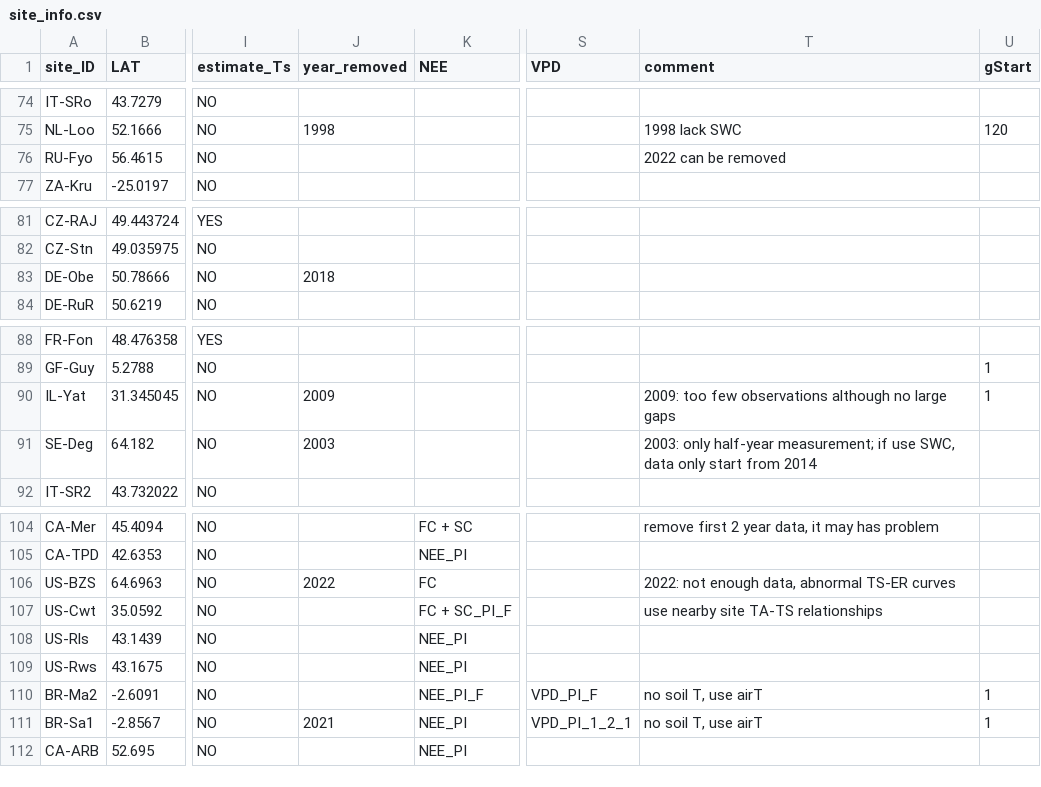
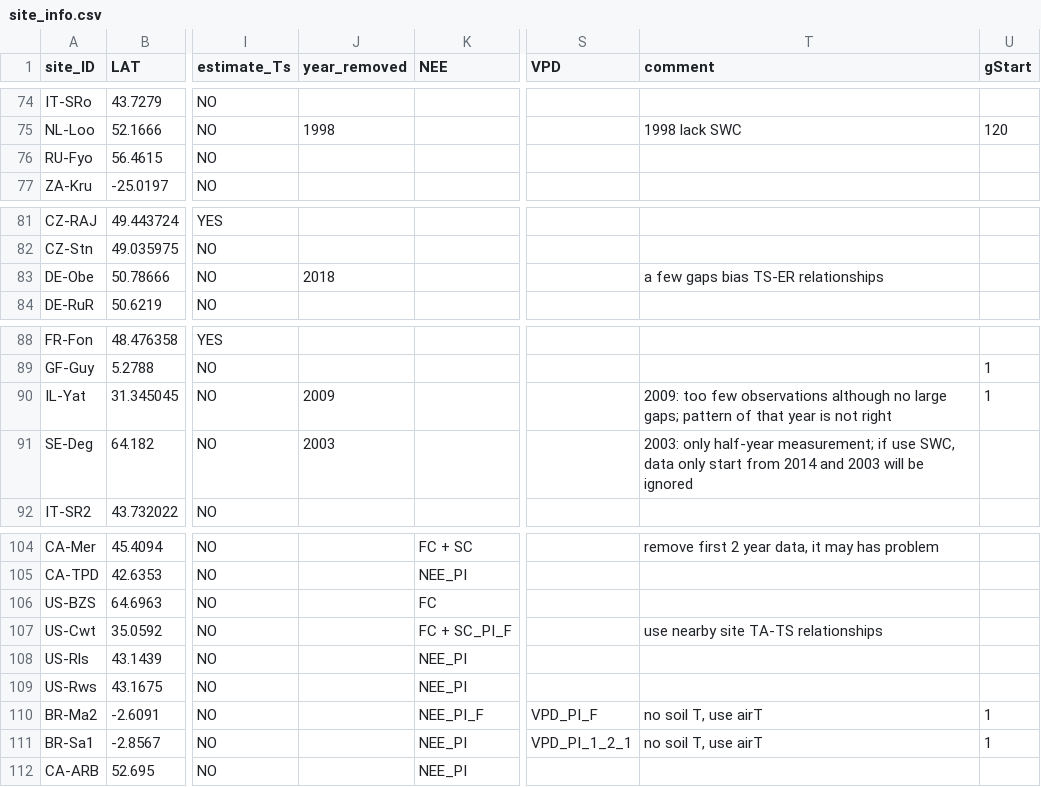
Before and after one commit to jnawang/thermal_acclimation_in_ecosystem_respiration, a CSV file: data/site_info.csv, drawn as a sheet; only a part is shown, gaps mark what is left out; the diff covers the shown part only; the diff names each change by its address in the sheet, - before the commit and + after, or states it on an @@ line.

```diff
--- a/data/site_info.csv
+++ b/data/site_info.csv
-T76 (comment): 2022 can be removed
+T76 (comment): (empty)
-T83 (comment): (empty)
+T83 (comment): a few gaps bias TS-ER relationships
-T90 (comment): …no large gaps
+T90 (comment): …no large gaps; pattern of that year is not right
-T91 (comment): …from 2014
+T91 (comment): …from 2014 and 2003 will be ignored
-J106 (year_removed): 2022
+J106 (year_removed): (empty)
-T106 (comment): 2022: not enough data, abnormal TS-ER curves
+T106 (comment): (empty)
-J111 (year_removed): 2021
+J111 (year_removed): (empty)
```
Also changed, not shown: 39 edited cells elsewhere in this file, data/outcome_temp.csv, data/outcome_temp_water_gpp.csv, 9 other files.
